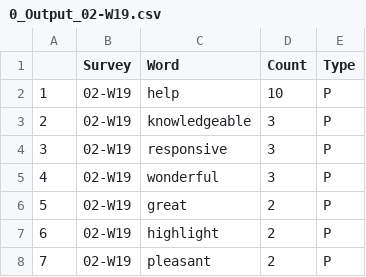
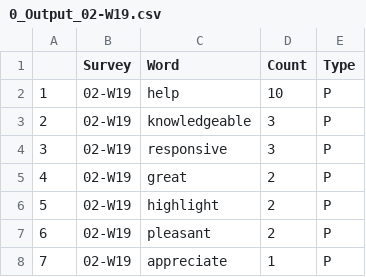
Before and after one commit to wjamesTMC/tsg-projects-2019_05-cust-sat, a CSV file: 0_Output_02-W19.csv, drawn as a sheet; only a part is shown; the shorter side is filled out with more unchanged rows; removed rows and columns are numbered as before the commit, all else as after; the diff names each change by its address in the sheet, - before the commit and + after, or states it on an @@ line.

```diff
--- a/0_Output_02-W19.csv
+++ b/0_Output_02-W19.csv
-row 5: 4 | 02-W19 | wonderful | 3 | P
@@ column A renumbered from row 5 down @@
```
Also changed, not shown: 0_Input_Vocabulary.csv, 0_Output_03-S19.csv, 8 other files.
